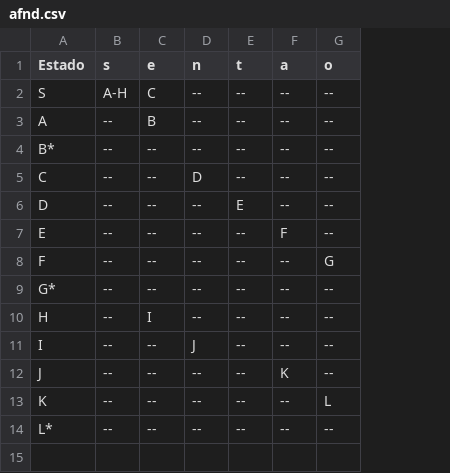
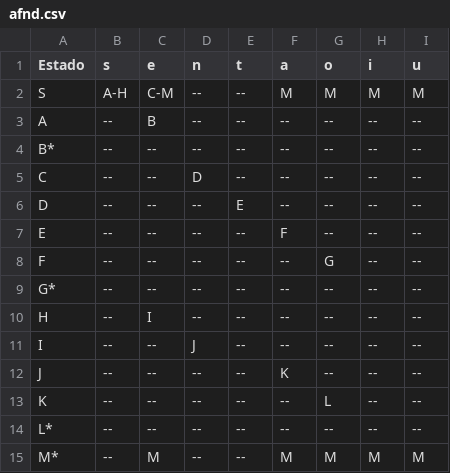
Before and after one commit to jeangondorek/geradorAFD, a CSV file: afnd.csv, drawn as a sheet; the diff names each change by its address in the sheet, - before the commit and + after, or states it on an @@ line.

```diff
--- a/afnd.csv
+++ b/afnd.csv
+column H (i), rows 2-14: M | -- | -- | -- | -- | -- | -- | -- | -- | -- | -- | -- | --
+column I (u), rows 2-14: M | -- | -- | -- | -- | -- | -- | -- | -- | -- | -- | -- | --
-C2 (e): C
+C2 (e): C-M
-F2 (a): --
+F2 (a): M
-G2 (o): --
+G2 (o): M
+row 15: M* | -- | M | -- | -- | M | M | M | M
```
Also changed, not shown: 1 other file.
